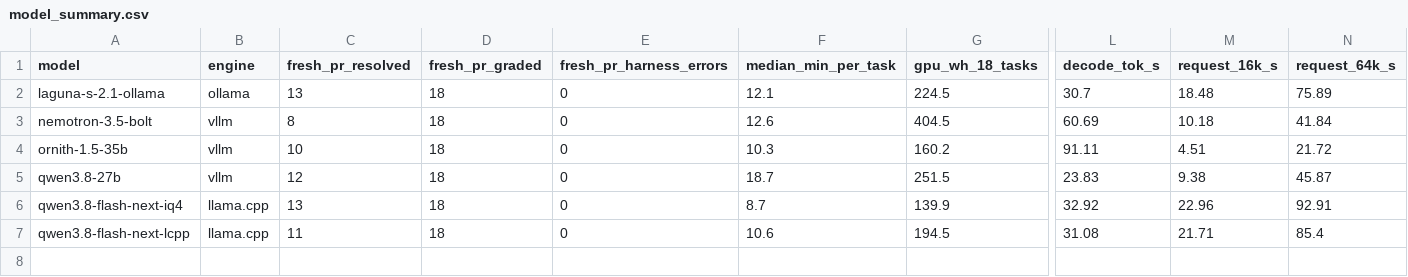
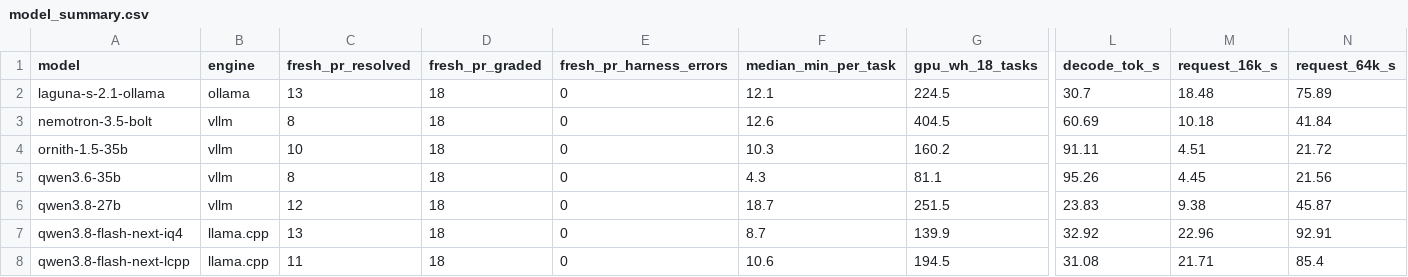
Before and after one commit to Adithya-Rajendran/dgx-spark-benchmarks, a CSV file: data/model_summary.csv, drawn as a sheet; only a part is shown, gaps mark what is left out; rows hold the shown columns only; the diff names each change by its address in the sheet, - before the commit and + after, or states it on an @@ line.

```diff
--- a/data/model_summary.csv
+++ b/data/model_summary.csv
+row 5: qwen3.6-35b | vllm | 8 | 18 | 0 | 4.3 | 81.1 | 95.26 | 4.45 | 21.56
```
Also changed, not shown: 29 other files.
